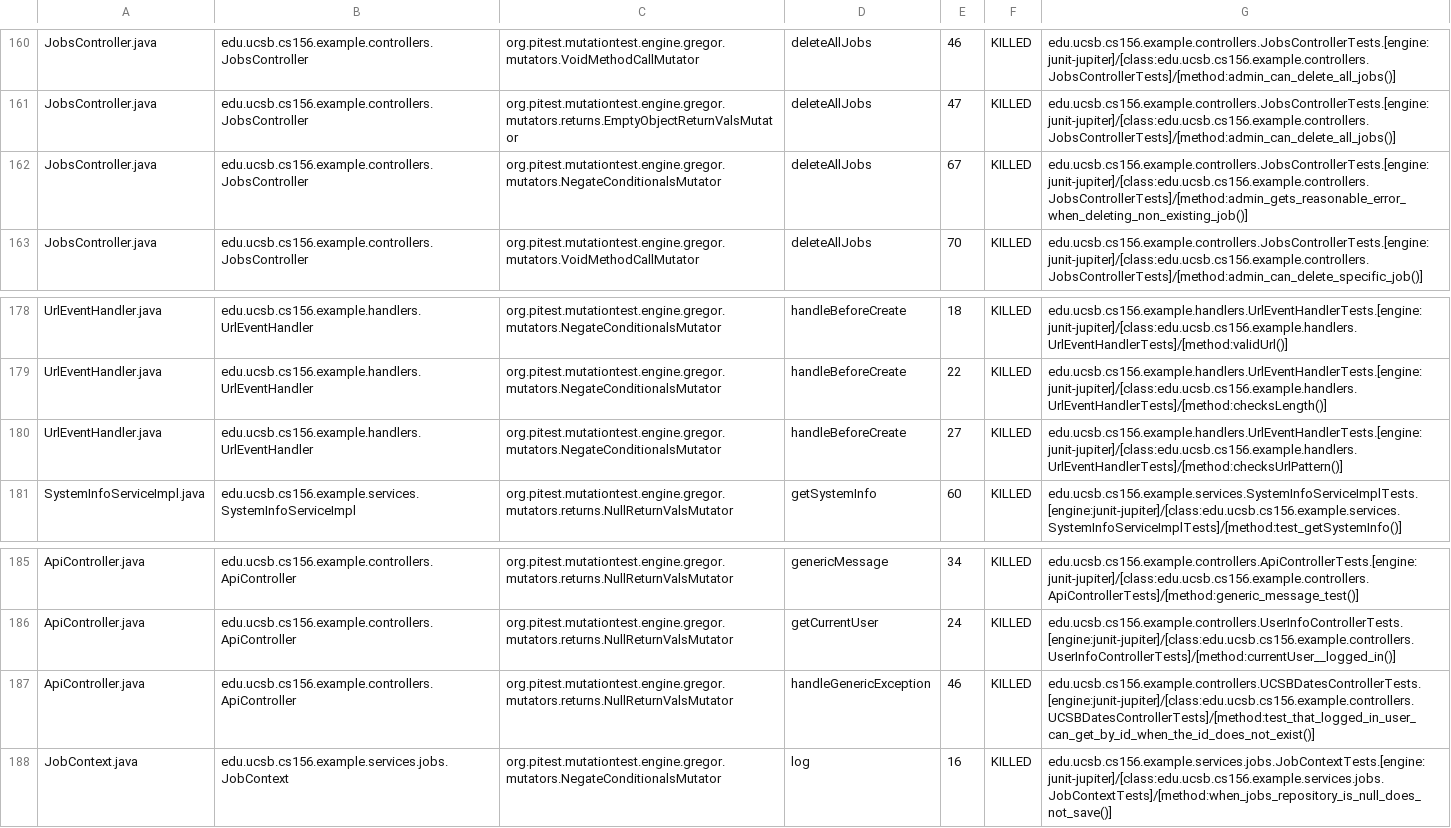
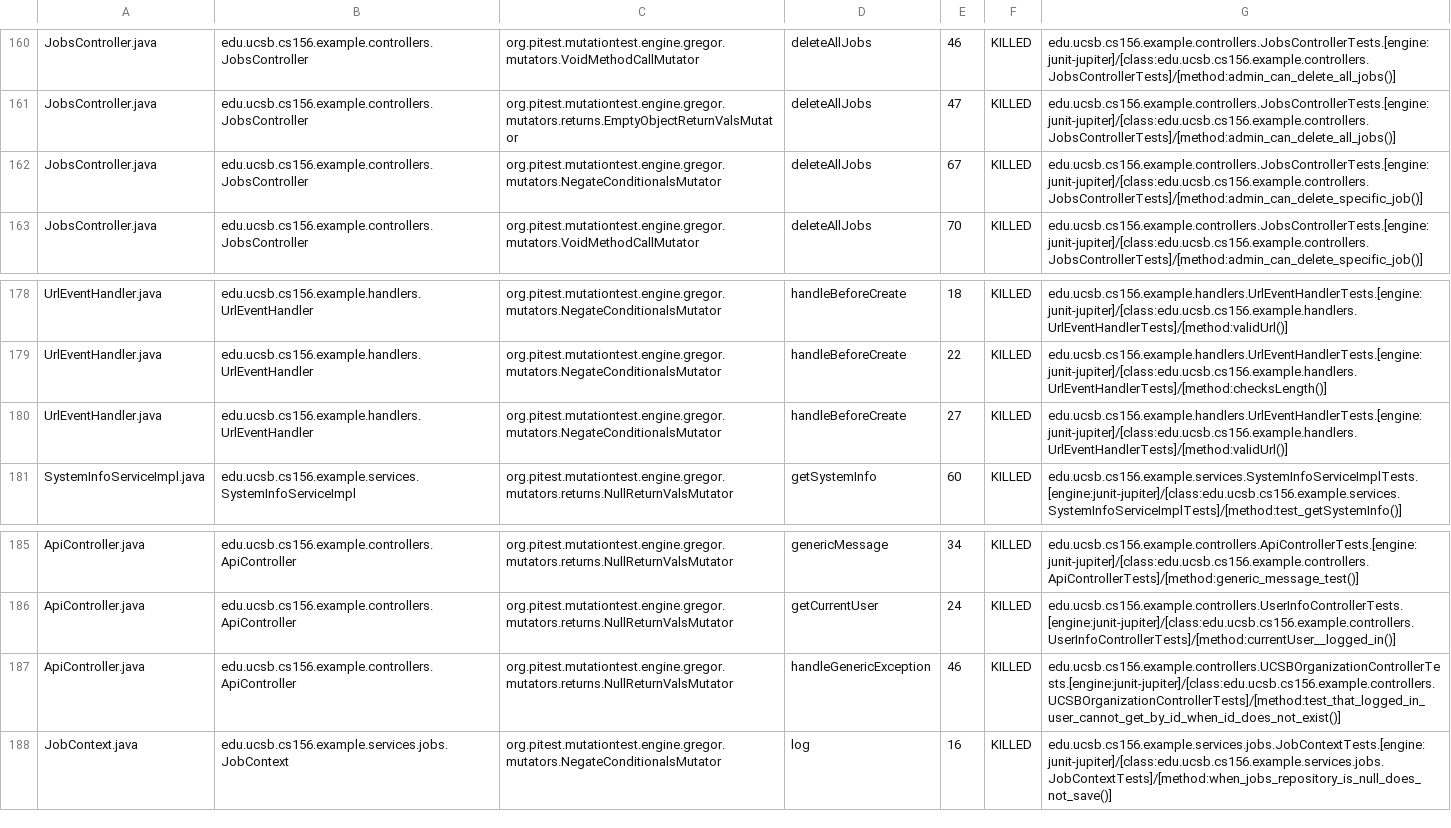
Before and after one commit to ucsb-cs156-s26/team02-s26-05, a CSV file: prs/89/pitest/mutations.csv, drawn as a sheet; only a part is shown, gaps mark what is left out.

Commit message:
Deploying to gh-pages from @ ucsb-cs156-s26/team02-s26-05@6d345d95580d1143ef08f6253d030ba8dda8e72c 🚀

```diff
--- a/prs/89/pitest/mutations.csv
+++ b/prs/89/pitest/mutations.csv
@@ -161,3 +161,3 @@ JobsController.java,edu.ucsb.cs156.example.controllers.JobsController,org.pitest
 JobsController.java,edu.ucsb.cs156.example.controllers.JobsController,org.pitest.mutationtest.engine.gregor.mutators.returns.EmptyObjectReturnValsMutator,deleteAllJobs,47,KILLED,edu.ucsb.cs156.example.controllers.JobsControllerTests.[engine:junit-jupiter]/[class:edu.ucsb.cs156.example.controllers.JobsControllerTests]/[method:admin_can_delete_all_jobs()]
-JobsController.java,edu.ucsb.cs156.example.controllers.JobsController,org.pitest.mutationtest.engine.gregor.mutators.NegateConditionalsMutator,deleteAllJobs,67,KILLED,edu.ucsb.cs156.example.controllers.JobsControllerTests.[engine:junit-jupiter]/[class:edu.ucsb.cs156.example.controllers.JobsControllerTests]/[method:admin_gets_reasonable_error_when_deleting_non_existing_job()]
+JobsController.java,edu.ucsb.cs156.example.controllers.JobsController,org.pitest.mutationtest.engine.gregor.mutators.NegateConditionalsMutator,deleteAllJobs,67,KILLED,edu.ucsb.cs156.example.controllers.JobsControllerTests.[engine:junit-jupiter]/[class:edu.ucsb.cs156.example.controllers.JobsControllerTests]/[method:admin_can_delete_specific_job()]
 JobsController.java,edu.ucsb.cs156.example.controllers.JobsController,org.pitest.mutationtest.engine.gregor.mutators.VoidMethodCallMutator,deleteAllJobs,70,KILLED,edu.ucsb.cs156.example.controllers.JobsControllerTests.[engine:junit-jupiter]/[class:edu.ucsb.cs156.example.controllers.JobsControllerTests]/[method:admin_can_delete_specific_job()]
@@ -179,3 +179,3 @@ UrlEventHandler.java,edu.ucsb.cs156.example.handlers.UrlEventHandler,org.pitest.
 UrlEventHandler.java,edu.ucsb.cs156.example.handlers.UrlEventHandler,org.pitest.mutationtest.engine.gregor.mutators.NegateConditionalsMutator,handleBeforeCreate,22,KILLED,edu.ucsb.cs156.example.handlers.UrlEventHandlerTests.[engine:junit-jupiter]/[class:edu.ucsb.cs156.example.handlers.UrlEventHandlerTests]/[method:checksLength()]
-UrlEventHandler.java,edu.ucsb.cs156.example.handlers.UrlEventHandler,org.pitest.mutationtest.engine.gregor.mutators.NegateConditionalsMutator,handleBeforeCreate,27,KILLED,edu.ucsb.cs156.example.handlers.UrlEventHandlerTests.[engine:junit-jupiter]/[class:edu.ucsb.cs156.example.handlers.UrlEventHandlerTests]/[method:checksUrlPattern()]
+UrlEventHandler.java,edu.ucsb.cs156.example.handlers.UrlEventHandler,org.pitest.mutationtest.engine.gregor.mutators.NegateConditionalsMutator,handleBeforeCreate,27,KILLED,edu.ucsb.cs156.example.handlers.UrlEventHandlerTests.[engine:junit-jupiter]/[class:edu.ucsb.cs156.example.handlers.UrlEventHandlerTests]/[method:validUrl()]
 SystemInfoServiceImpl.java,edu.ucsb.cs156.example.services.SystemInfoServiceImpl,org.pitest.mutationtest.engine.gregor.mutators.returns.NullReturnValsMutator,getSystemInfo,60,KILLED,edu.ucsb.cs156.example.services.SystemInfoServiceImplTests.[engine:junit-jupiter]/[class:edu.ucsb.cs156.example.services.SystemInfoServiceImplTests]/[method:test_getSystemInfo()]
@@ -186,3 +186,3 @@ ApiController.java,edu.ucsb.cs156.example.controllers.ApiController,org.pitest.m
 ApiController.java,edu.ucsb.cs156.example.controllers.ApiController,org.pitest.mutationtest.engine.gregor.mutators.returns.NullReturnValsMutator,getCurrentUser,24,KILLED,edu.ucsb.cs156.example.controllers.UserInfoControllerTests.[engine:junit-jupiter]/[class:edu.ucsb.cs156.example.controllers.UserInfoControllerTests]/[method:currentUser__logged_in()]
-ApiController.java,edu.ucsb.cs156.example.controllers.ApiController,org.pitest.mutationtest.engine.gregor.mutators.returns.NullReturnValsMutator,handleGenericException,46,KILLED,edu.ucsb.cs156.example.controllers.UCSBDatesControllerTests.[engine:junit-jupiter]/[class:edu.ucsb.cs156.example.controllers.UCSBDatesControllerTests]/[method:test_that_logged_in_user_can_get_by_id_when_the_id_does_not_exist()]
+ApiController.java,edu.ucsb.cs156.example.controllers.ApiController,org.pitest.mutationtest.engine.gregor.mutators.returns.NullReturnValsMutator,handleGenericException,46,KILLED,edu.ucsb.cs156.example.controllers.UCSBOrganizationControllerTests.[engine:junit-jupiter]/[class:edu.ucsb.cs156.example.controllers.UCSBOrganizationControllerTests]/[method:test_that_logged_in_user_cannot_get_by_id_when_id_does_not_exist()]
 JobContext.java,edu.ucsb.cs156.example.services.jobs.JobContext,org.pitest.mutationtest.engine.gregor.mutators.NegateConditionalsMutator,log,16,KILLED,edu.ucsb.cs156.example.services.jobs.JobContextTests.[engine:junit-jupiter]/[class:edu.ucsb.cs156.example.services.jobs.JobContextTests]/[method:when_jobs_repository_is_null_does_not_save()]
```
Also changed, not shown: 22 other files.
